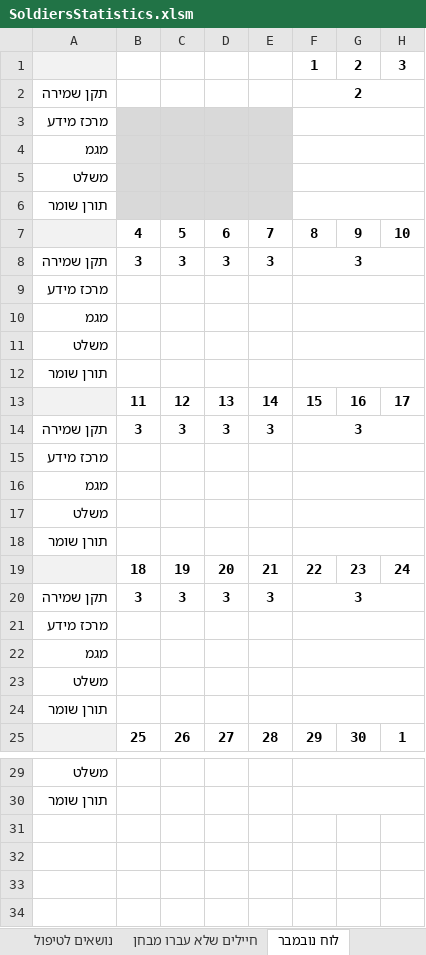
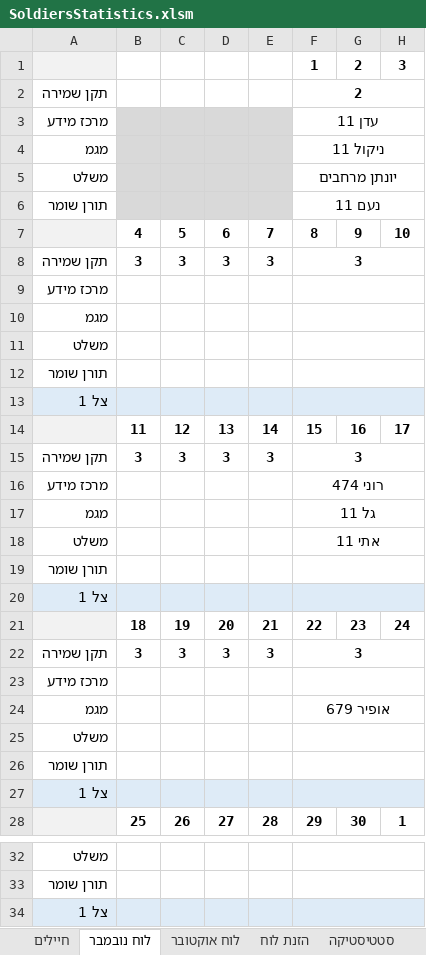
Before and after one commit to YuvalAlf/Duty-Table, an Excel workbook: SoldiersStatistics.xlsm, sheet לוח נובמבר, drawn as a sheet; only a part is shown, gaps mark what is left out; values as stored, in another font and other column widths than the file's, no borders; addresses are those after the commit; the diff names each change by its address in the sheet, - before the commit and + after, or states it on an @@ line.

```diff
--- a/SoldiersStatistics.xlsm (sheet לוח נובמבר)
+++ b/SoldiersStatistics.xlsm (sheet לוח נובמבר)
-F3: (empty)
+F3: עדן 11
-F4: (empty)
+F4: ניקול 11
-F5: (empty)
+F5: יונתן מרחבים
-F6: (empty)
+F6: נעם 11
+row 13: צל 1
-F16: (empty)
+F16: רוני 474
-F17: (empty)
+F17: גל 11
-F18: (empty)
+F18: אתי 11
+row 20: צל 1
-F24: (empty)
+F24: אופיר 679
+row 27: צל 1
+row 34: צל 1
```
Also changed, not shown: sheet חיילים, sheet סטטיסטיקה, sheet לוח אוקטובר, sheet לוח דצמבר, other sheet tabs, formulas that keep their value.
